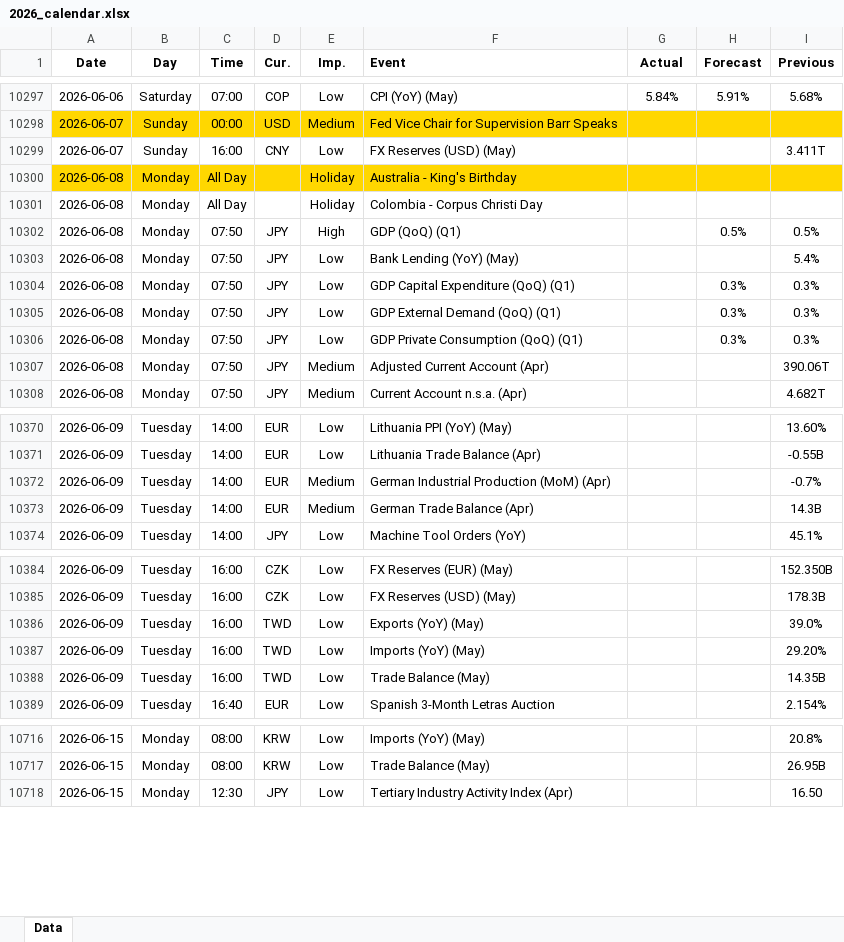
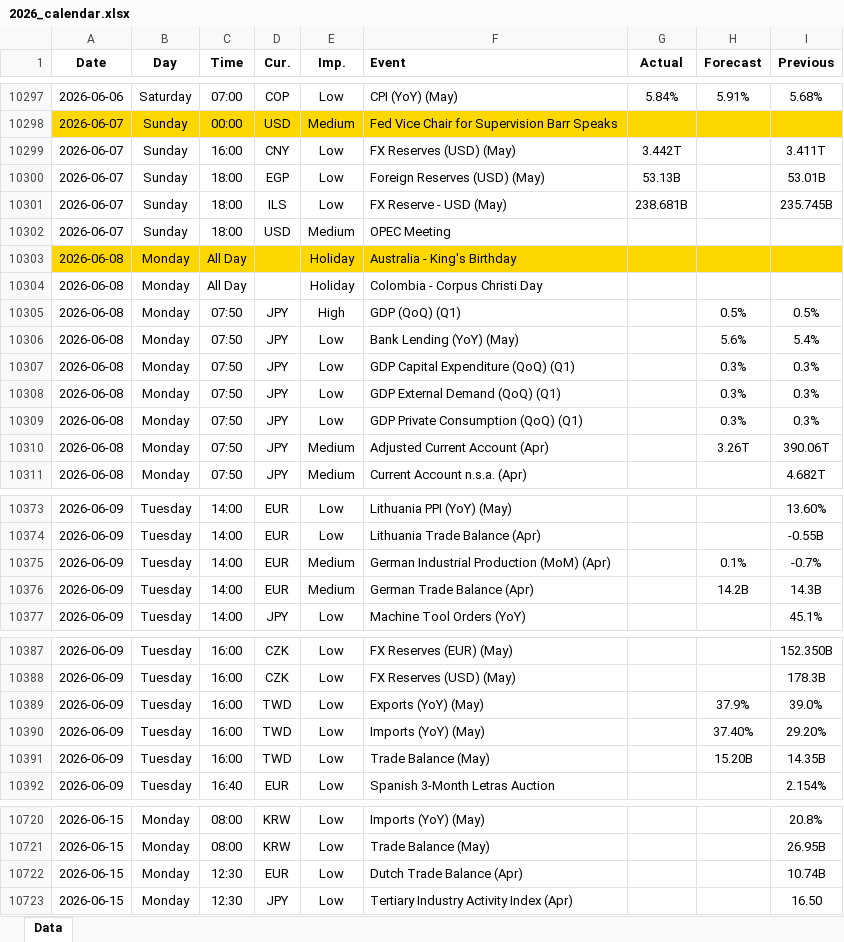
Before and after one commit to yiyousiow000814/XAUUSD-Calendar-Agent, an Excel workbook: data/Economic_Calendar/2026/2026_calendar.xlsx, sheet Data, drawn as a sheet; only a part is shown, gaps mark what is left out; values as stored, in another font and other column widths than the file's, no borders; addresses are those after the commit; the diff covers the shown part only; the diff names each change by its address in the sheet, - before the commit and + after, or states it on an @@ line.

```diff
--- a/data/Economic_Calendar/2026/2026_calendar.xlsx (sheet Data)
+++ b/data/Economic_Calendar/2026/2026_calendar.xlsx (sheet Data)
-G10299 (Actual): (empty)
+G10299 (Actual): 3.442T
+row 10300: 2026-06-07 | Sunday | 18:00 | EGP | Low | Foreign Reserves (USD) (May) | 53.13B |  | 53.01B
+row 10301: 2026-06-07 | Sunday | 18:00 | ILS | Low | FX Reserve - USD (May) | 238.681B |  | 235.745B
+row 10302: 2026-06-07 | Sunday | 18:00 | USD | Medium | OPEC Meeting
-H10306 (Forecast): (empty)
+H10306 (Forecast): 5.6%
-H10310 (Forecast): (empty)
+H10310 (Forecast): 3.26T
-H10375 (Forecast): (empty)
+H10375 (Forecast): 0.1%
-H10376 (Forecast): (empty)
+H10376 (Forecast): 14.2B
-H10389 (Forecast): (empty)
+H10389 (Forecast): 37.9%
-H10390 (Forecast): (empty)
+H10390 (Forecast): 37.40%
-H10391 (Forecast): (empty)
+H10391 (Forecast): 15.20B
+row 10722: 2026-06-15 | Monday | 12:30 | EUR | Low | Dutch Trade Balance (Apr) |  |  | 10.74B
```
Also changed, not shown: 129 added rows and 31 edited cells elsewhere in this sheet, 2 other files.
